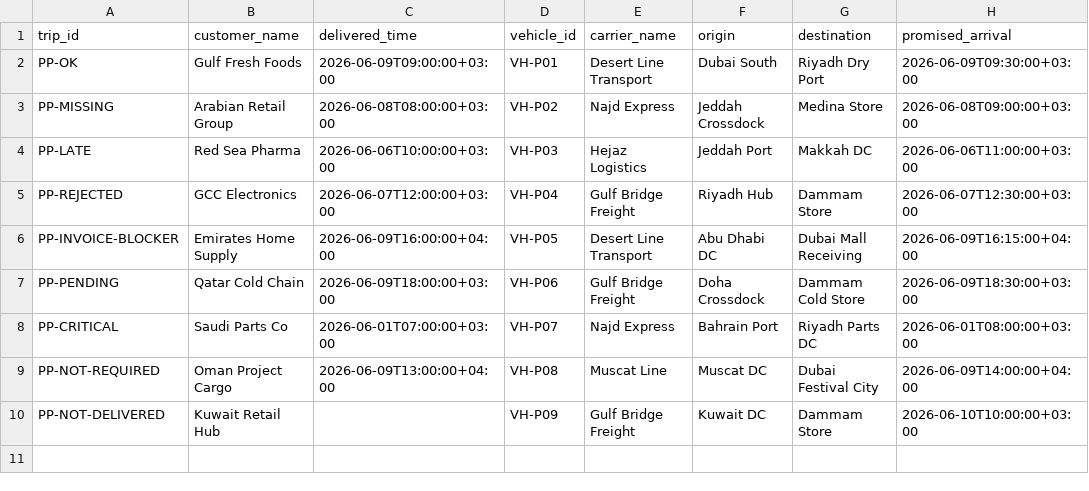
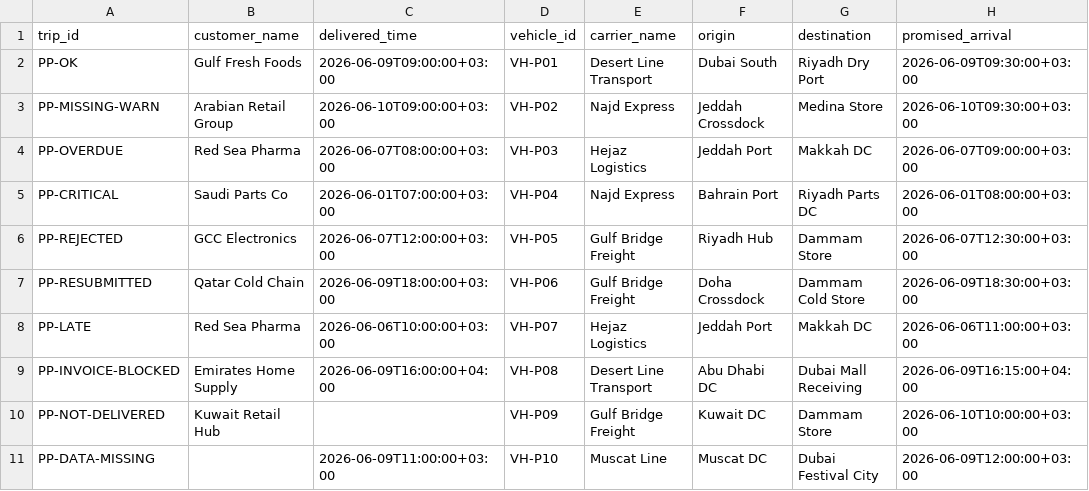
Before and after one commit to 89nisham/transport-control-tower-lab, a CSV file: pod_pulse/demo_data/deliveries.csv, drawn as a sheet.

```diff
--- a/pod_pulse/demo_data/deliveries.csv
+++ b/pod_pulse/demo_data/deliveries.csv
@@ -2,9 +2,10 @@ trip_id,customer_name,delivered_time,vehicle_id,carrier_name,origin,destination,
 PP-OK,Gulf Fresh Foods,2026-06-09T09:00:00+03:00,VH-P01,Desert Line Transport,Dubai South,Riyadh Dry Port,2026-06-09T09:30:00+03:00
-PP-MISSING,Arabian Retail Group,2026-06-08T08:00:00+03:00,VH-P02,Najd Express,Jeddah Crossdock,Medina Store,2026-06-08T09:00:00+03:00
-PP-LATE,Red Sea Pharma,2026-06-06T10:00:00+03:00,VH-P03,Hejaz Logistics,Jeddah Port,Makkah DC,2026-06-06T11:00:00+03:00
-PP-REJECTED,GCC Electronics,2026-06-07T12:00:00+03:00,VH-P04,Gulf Bridge Freight,Riyadh Hub,Dammam Store,2026-06-07T12:30:00+03:00
-PP-INVOICE-BLOCKER,Emirates Home Supply,2026-06-09T16:00:00+04:00,VH-P05,Desert Line Transport,Abu Dhabi DC,Dubai Mall Receiving,2026-06-09T16:15:00+04:00
-PP-PENDING,Qatar Cold Chain,2026-06-09T18:00:00+03:00,VH-P06,Gulf Bridge Freight,Doha Crossdock,Dammam Cold Store,2026-06-09T18:30:00+03:00
-PP-CRITICAL,Saudi Parts Co,2026-06-01T07:00:00+03:00,VH-P07,Najd Express,Bahrain Port,Riyadh Parts DC,2026-06-01T08:00:00+03:00
-PP-NOT-REQUIRED,Oman Project Cargo,2026-06-09T13:00:00+04:00,VH-P08,Muscat Line,Muscat DC,Dubai Festival City,2026-06-09T14:00:00+04:00
+PP-MISSING-WARN,Arabian Retail Group,2026-06-10T09:00:00+03:00,VH-P02,Najd Express,Jeddah Crossdock,Medina Store,2026-06-10T09:30:00+03:00
+PP-OVERDUE,Red Sea Pharma,2026-06-07T08:00:00+03:00,VH-P03,Hejaz Logistics,Jeddah Port,Makkah DC,2026-06-07T09:00:00+03:00
+PP-CRITICAL,Saudi Parts Co,2026-06-01T07:00:00+03:00,VH-P04,Najd Express,Bahrain Port,Riyadh Parts DC,2026-06-01T08:00:00+03:00
+PP-REJECTED,GCC Electronics,2026-06-07T12:00:00+03:00,VH-P05,Gulf Bridge Freight,Riyadh Hub,Dammam Store,2026-06-07T12:30:00+03:00
+PP-RESUBMITTED,Qatar Cold Chain,2026-06-09T18:00:00+03:00,VH-P06,Gulf Bridge Freight,Doha Crossdock,Dammam Cold Store,2026-06-09T18:30:00+03:00
+PP-LATE,Red Sea Pharma,2026-06-06T10:00:00+03:00,VH-P07,Hejaz Logistics,Jeddah Port,Makkah DC,2026-06-06T11:00:00+03:00
+PP-INVOICE-BLOCKED,Emirates Home Supply,2026-06-09T16:00:00+04:00,VH-P08,Desert Line Transport,Abu Dhabi DC,Dubai Mall Receiving,2026-06-09T16:15:00+04:00
 PP-NOT-DELIVERED,Kuwait Retail Hub,,VH-P09,Gulf Bridge Freight,Kuwait DC,Dammam Store,2026-06-10T10:00:00+03:00
+PP-DATA-MISSING,,2026-06-09T11:00:00+03:00,VH-P10,Muscat Line,Muscat DC,Dubai Festival City,2026-06-09T12:00:00+03:00
```
Also changed, not shown: pod_pulse/demo_data/invoice_status.csv, pod_pulse/demo_data/pod_status.csv, 6 other files.
